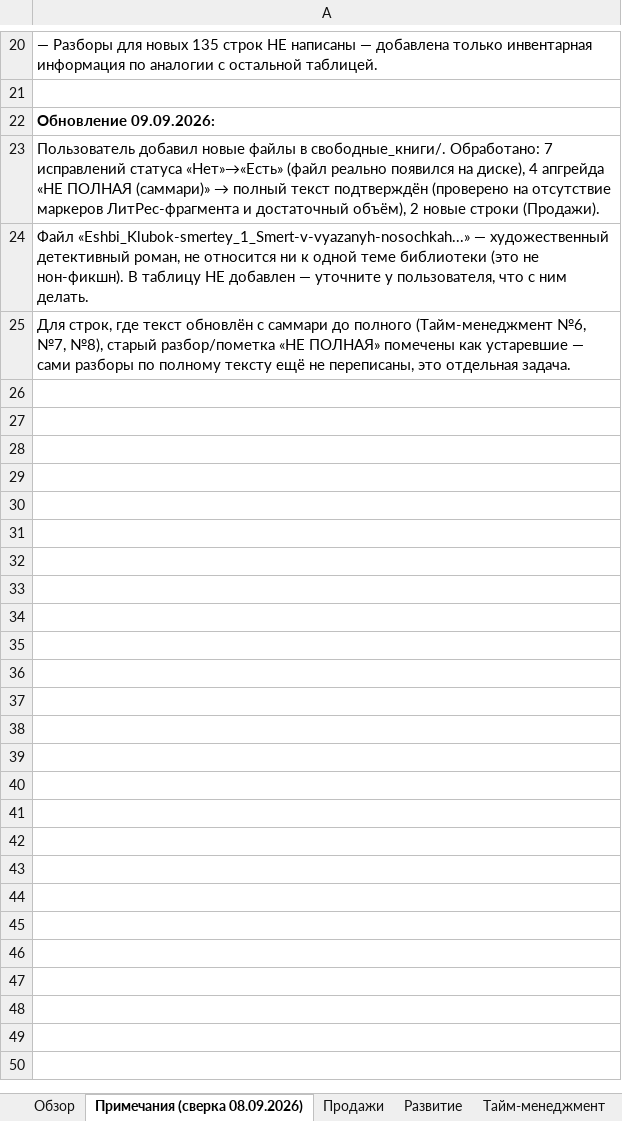
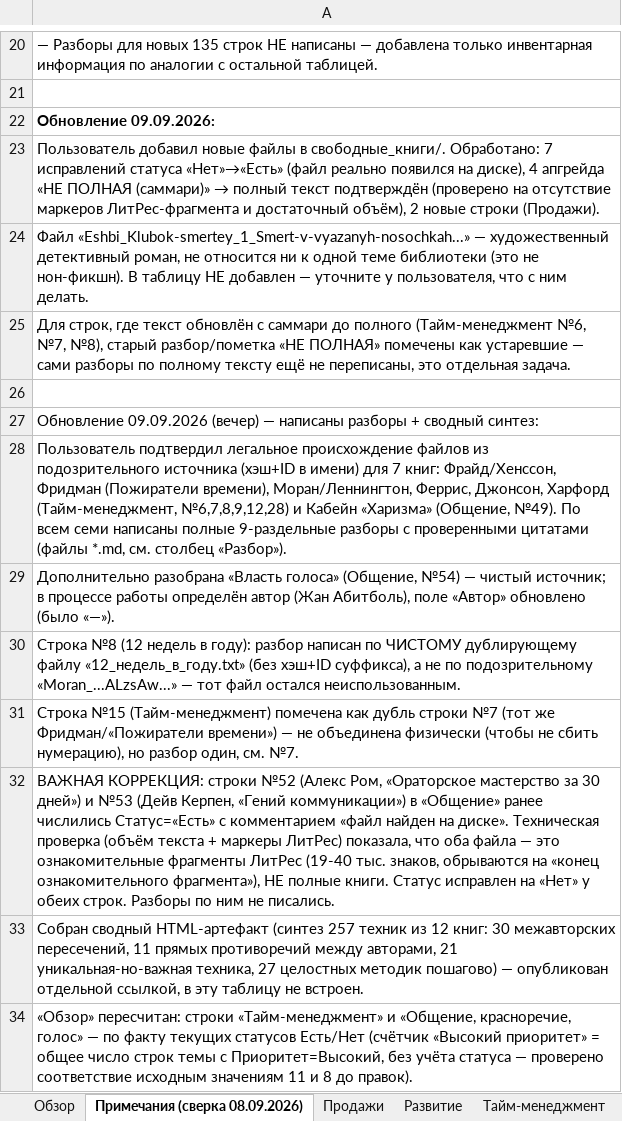
Before and after one commit to lancelot2719-lang/EgOProjects, an Excel workbook: Книги/Рейтинг книг по темам — сверка 08.09.2026.xlsx, sheet Примечания (сверка 08.09.2026), drawn as a sheet; only a part is shown, gaps mark what is left out; values as stored, in another font and other column widths than the file's, no borders; the diff names each change by its address in the sheet, - before the commit and + after, or states it on an @@ line.

```diff
--- a/Книги/Рейтинг книг по темам — сверка 08.09.2026.xlsx (sheet Примечания (сверка 08.09.2026))
+++ b/Книги/Рейтинг книг по темам — сверка 08.09.2026.xlsx (sheet Примечания (сверка 08.09.2026))
+row 26: (empty)
+row 27: Обновление 09.09.2026 (вечер) — написаны разборы + сводный синтез:
+row 28: Пользователь подтвердил легальное происхождение файлов из подозрительного источника (хэш+ID в имени) для 7 книг: Фрайд/Хенссон, Фридман (Пожиратели времени), Моран/Леннингтон, Феррис, Джонсон, Харфорд (Тайм-менеджмент, №6,7,8,9,12,28) и Кабейн «Харизма» (Общение, №49). По всем семи написаны полные 9-раздельные разборы с проверенными цитатами (файлы *.md, см. столбец «Разбор»).
+row 29: Дополнительно разобрана «Власть голоса» (Общение, №54) — чистый источник; в процессе работы определён автор (Жан Абитболь), поле «Автор» обновлено (было «—»).
+row 30: Строка №8 (12 недель в году): разбор написан по ЧИСТОМУ дублирующему файлу «12_недель_в_году.txt» (без хэш+ID суффикса), а не по подозрительному «Moran_...ALzsAw...» — тот файл остался неиспользованным.
+row 31: Строка №15 (Тайм-менеджмент) помечена как дубль строки №7 (тот же Фридман/«Пожиратели времени») — не объединена физически (чтобы не сбить нумерацию), но разбор один, см. №7.
+row 32: ВАЖНАЯ КОРРЕКЦИЯ: строки №52 (Алекс Ром, «Ораторское мастерство за 30 дней») и №53 (Дейв Керпен, «Гений коммуникации») в «Общение» ранее числились Статус=«Есть» с комментарием «файл найден на диске». Техническая проверка (объём текста + маркеры ЛитРес) показала, что оба файла — это ознакомительные фрагменты ЛитРес (19-40 тыс. знаков, обрываются на «конец ознакомительного фрагмента»), НЕ полные книги. Статус исправлен на «Нет» у обеих строк. Разборы по ним не писались.
+row 33: Собран сводный HTML-артефакт (синтез 257 техник из 12 книг: 30 межавторских пересечений, 11 прямых противоречий между авторами, 21 уникальная-но-важная техника, 27 целостных методик пошагово) — опубликован отдельной ссылкой, в эту таблицу не встроен.
+row 34: «Обзор» пересчитан: строки «Тайм-менеджмент» и «Общение, красноречие, голос» — по факту текущих статусов Есть/Нет (счётчик «Высокий приоритет» = общее число строк темы с Приоритет=Высокий, без учёта статуса — проверено соответствие исходным значениям 11 и 8 до правок).
```
Also changed, not shown: sheet Тайм-менеджмент, sheet Общение, красноречие, голос, sheet Обзор, 10 other files.
